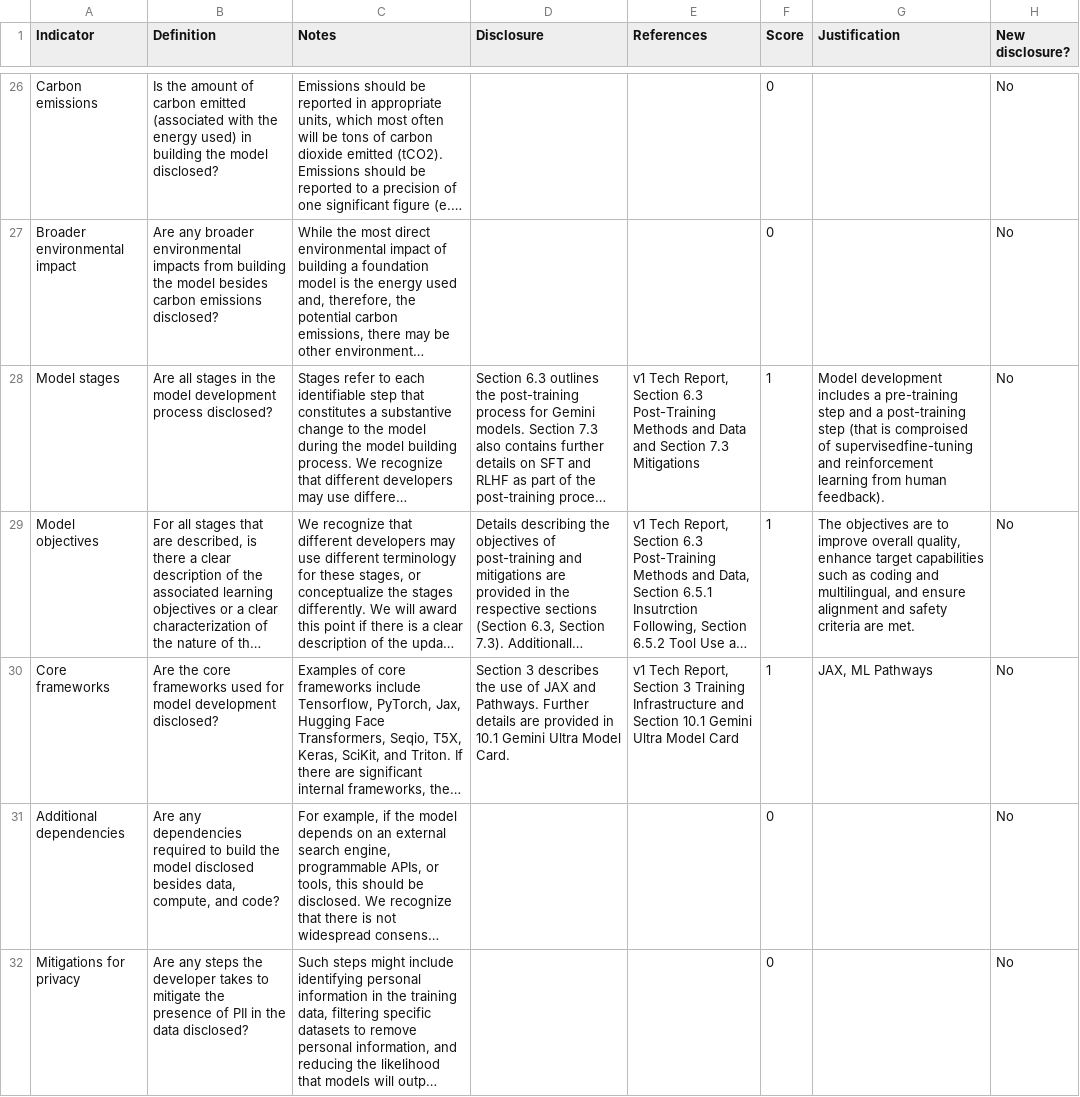
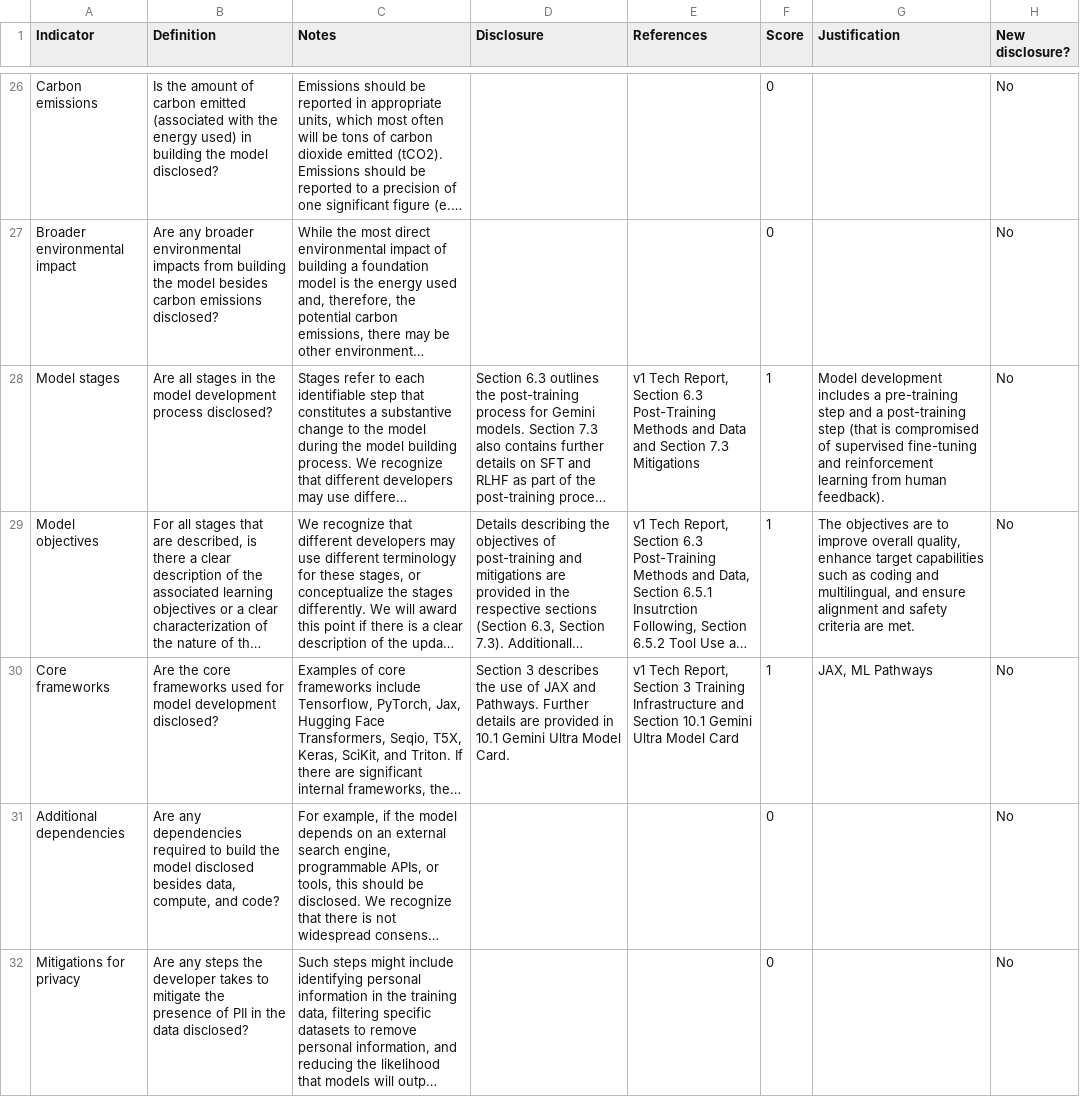
Before and after one commit to stanford-crfm/fmti, a CSV file: May2024/reports/Google_fmtransparencyreport_May2024.csv, drawn as a sheet; only a part is shown, gaps mark what is left out; long unchanged cells end in …; the diff names each change by its address in the sheet, - before the commit and + after, or states it on an @@ line.

Commit message:
Update Google_fmtransparencyreport_May2024.csv

```diff
--- a/May2024/reports/Google_fmtransparencyreport_May2024.csv
+++ b/May2024/reports/Google_fmtransparencyreport_May2024.csv
-G28 (Justification): …(that is comproised of supervisedfine-tuning and reinforcement…
+G28 (Justification): …(that is compromised of supervised fine-tuning and reinforcement…
```
